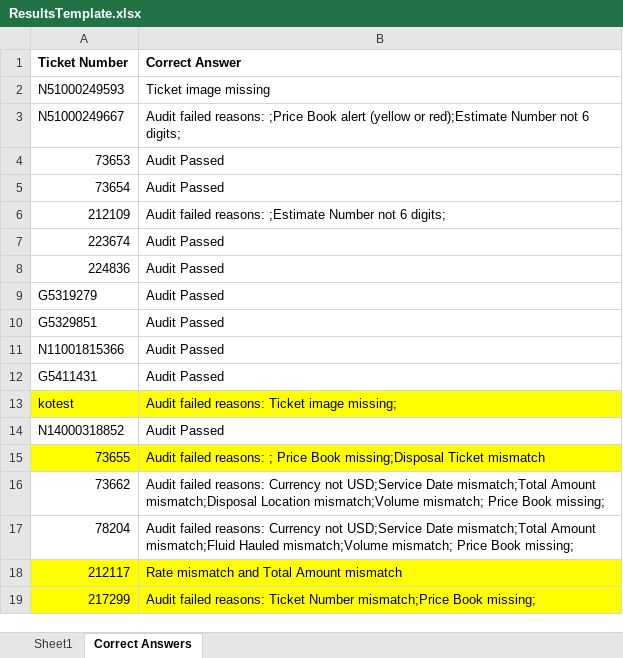
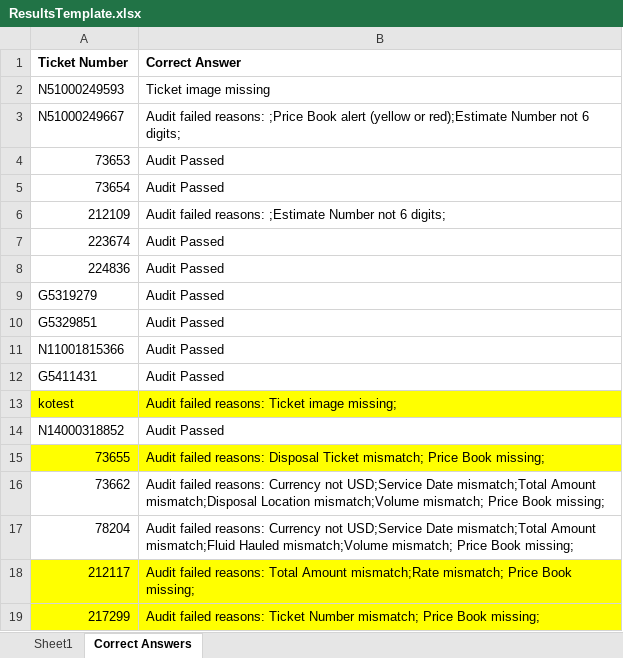
Before and after one commit to richard-king-uipath/DiamondbackOpenTicketAudit, an Excel workbook: Data/Input/ResultsTemplate.xlsx, sheet Correct Answers, drawn as a sheet; values as stored, in another font and other column widths than the file's, no borders; the diff names each change by its address in the sheet, - before the commit and + after, or states it on an @@ line.

Commit message:
1.0.5 - simplified Agent inputs: trimmed details table, added Page to document text.

```diff
--- a/Data/Input/ResultsTemplate.xlsx (sheet Correct Answers)
+++ b/Data/Input/ResultsTemplate.xlsx (sheet Correct Answers)
-B15 (Correct Answer): …failed reasons: ; Price Book missing;Disposal Ticket mismatch
+B15 (Correct Answer): …failed reasons: Disposal Ticket mismatch; Price Book missing;
-B18 (Correct Answer): Rate mismatch and Total Amount mismatch
+B18 (Correct Answer): Audit failed reasons: Total Amount mismatch;Rate mismatch; Price Book missing;
-B19 (Correct Answer): …Ticket Number mismatch;Price Book missing;
+B19 (Correct Answer): …Ticket Number mismatch; Price Book missing;
```
Also changed, not shown: 8 other files.
